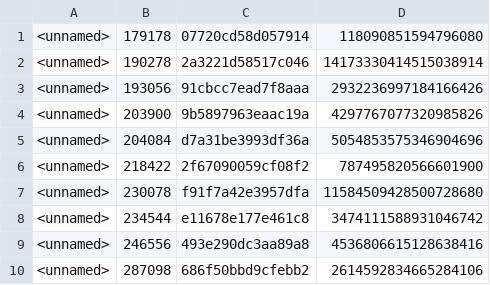
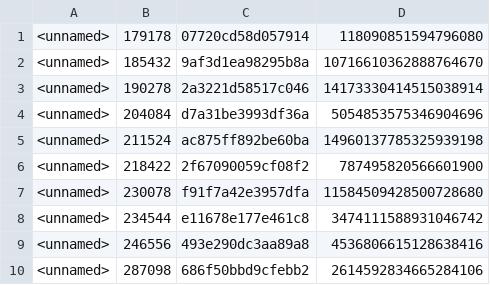
Before and after one commit to XingyuW/MyGame001, a TSV file: docs/validation/ra2-parity/ra3/hash-trace-after.tsv, drawn as a sheet; only a part is shown.

```diff
--- a/docs/validation/ra2-parity/ra3/hash-trace-after.tsv
+++ b/docs/validation/ra2-parity/ra3/hash-trace-after.tsv
@@ -1,6 +1,6 @@
 <unnamed>	179178	07720cd58d057914	118090851594796080
+<unnamed>	185432	9af3d1ea98295b8a	10716610362888764670
 <unnamed>	190278	2a3221d58517c046	14173330414515038914
-<unnamed>	193056	91cbcc7ead7f8aaa	2932236997184166426
-<unnamed>	203900	9b5897963eaac19a	4297767077320985826
 <unnamed>	204084	d7a31be3993df36a	5054853575346904696
+<unnamed>	211524	ac875ff892be60ba	14960137785325939198
 <unnamed>	218422	2f67090059cf08f2	787495820566601900
```
Also changed, not shown: 9 other files.
